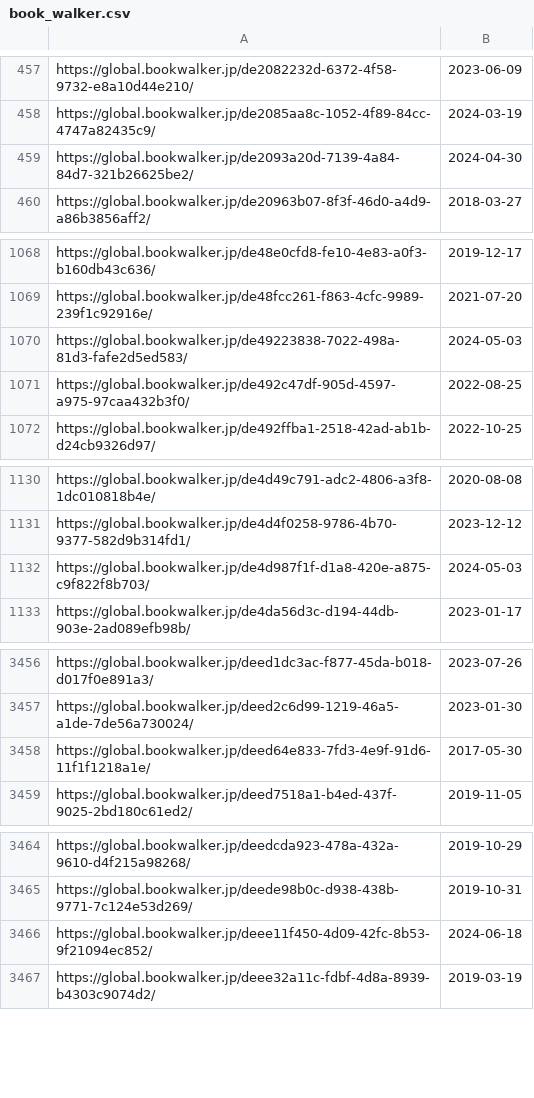
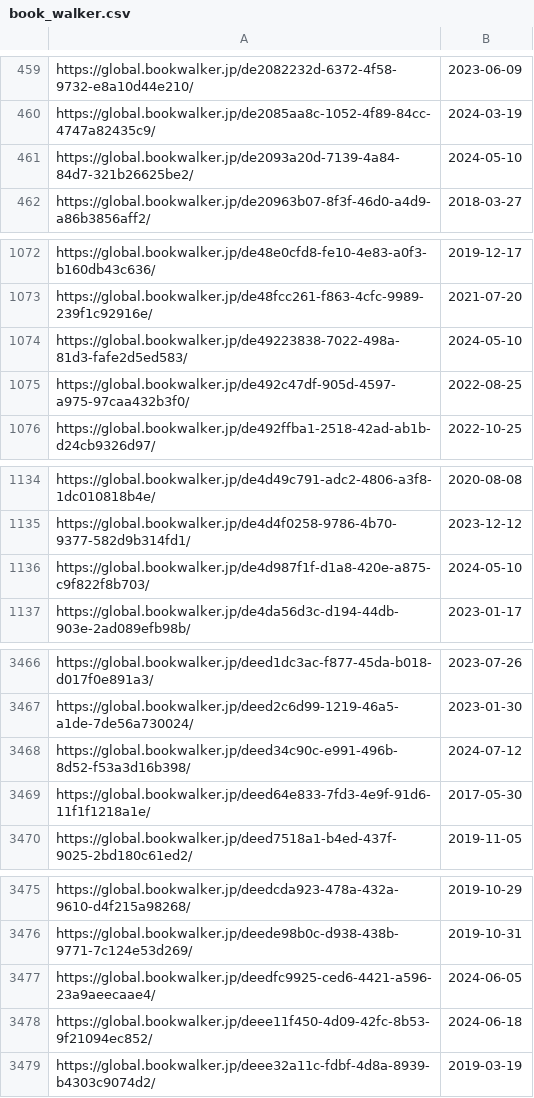
Before and after one commit to LNRelease/lnrelease.github.io, a CSV file: book_walker.csv, drawn as a sheet; only a part is shown, gaps mark what is left out; the diff covers the shown part only.

```diff
--- a/book_walker.csv
+++ b/book_walker.csv
@@ -458,3 +460,3 @@ https://global.bookwalker.jp/de2082232d-6372-4f58-9732-e8a10d44e210/,2023-06-09
 https://global.bookwalker.jp/de2085aa8c-1052-4f89-84cc-4747a82435c9/,2024-03-19
-https://global.bookwalker.jp/de2093a20d-7139-4a84-84d7-321b26625be2/,2024-04-30
+https://global.bookwalker.jp/de2093a20d-7139-4a84-84d7-321b26625be2/,2024-05-10
 https://global.bookwalker.jp/de20963b07-8f3f-46d0-a4d9-a86b3856aff2/,2018-03-27
@@ -1069,3 +1073,3 @@ https://global.bookwalker.jp/de48e0cfd8-fe10-4e83-a0f3-b160db43c636/,2019-12-17
 https://global.bookwalker.jp/de48fcc261-f863-4cfc-9989-239f1c92916e/,2021-07-20
-https://global.bookwalker.jp/de49223838-7022-498a-81d3-fafe2d5ed583/,2024-05-03
+https://global.bookwalker.jp/de49223838-7022-498a-81d3-fafe2d5ed583/,2024-05-10
 https://global.bookwalker.jp/de492c47df-905d-4597-a975-97caa432b3f0/,2022-08-25
@@ -1131,3 +1135,3 @@ https://global.bookwalker.jp/de4d49c791-adc2-4806-a3f8-1dc010818b4e/,2020-08-08
 https://global.bookwalker.jp/de4d4f0258-9786-4b70-9377-582d9b314fd1/,2023-12-12
-https://global.bookwalker.jp/de4d987f1f-d1a8-420e-a875-c9f822f8b703/,2024-05-03
+https://global.bookwalker.jp/de4d987f1f-d1a8-420e-a875-c9f822f8b703/,2024-05-10
 https://global.bookwalker.jp/de4da56d3c-d194-44db-903e-2ad089efb98b/,2023-01-17
@@ -3457,2 +3467,3 @@ https://global.bookwalker.jp/deed1dc3ac-f877-45da-b018-d017f0e891a3/,2023-07-26
 https://global.bookwalker.jp/deed2c6d99-1219-46a5-a1de-7de56a730024/,2023-01-30
+https://global.bookwalker.jp/deed34c90c-e991-496b-8d52-f53a3d16b398/,2024-07-12
 https://global.bookwalker.jp/deed64e833-7fd3-4e9f-91d6-11f1f1218a1e/,2017-05-30
@@ -3465,2 +3476,3 @@ https://global.bookwalker.jp/deedcda923-478a-432a-9610-d4f215a98268/,2019-10-29
 https://global.bookwalker.jp/deede98b0c-d938-438b-9771-7c124e53d269/,2019-10-31
+https://global.bookwalker.jp/deedfc9925-ced6-4421-a596-23a9aeecaae4/,2024-06-05
 https://global.bookwalker.jp/deee11f450-4d09-42fc-8b53-9f21094ec852/,2024-06-18
```
Also changed, not shown: 10 added rows and 10 edited cells elsewhere in this file, 3 other files.
